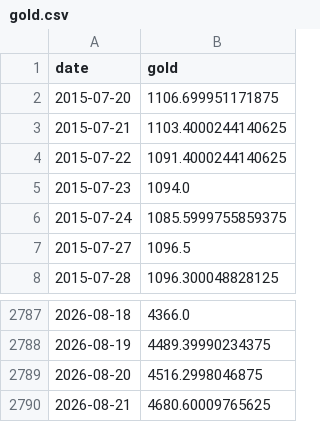
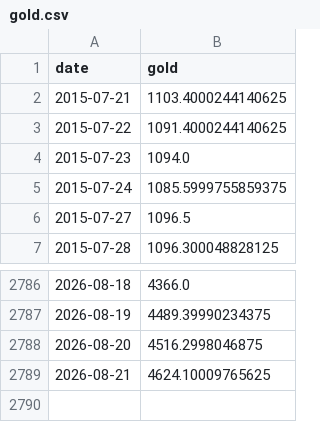
Before and after one commit to weiting1226/weiting1226.github.io, a CSV file: market-liquidity-monitor/data/raw/gold.csv, drawn as a sheet; only a part is shown, gaps mark what is left out.

```diff
--- a/market-liquidity-monitor/data/raw/gold.csv
+++ b/market-liquidity-monitor/data/raw/gold.csv
@@ -1,3 +1,2 @@
 date,gold
-2015-07-20,1106.699951171875
 2015-07-21,1103.4000244140625
@@ -2789,2 +2788,2 @@ date,gold
 2026-08-20,4516.2998046875
-2026-08-21,4680.60009765625
+2026-08-21,4624.10009765625
```
Also changed, not shown: market-liquidity-monitor/data/market_liquidity_indicators.csv, market-liquidity-monitor/data/raw/dxy_yahoo.csv, 13 other files.
